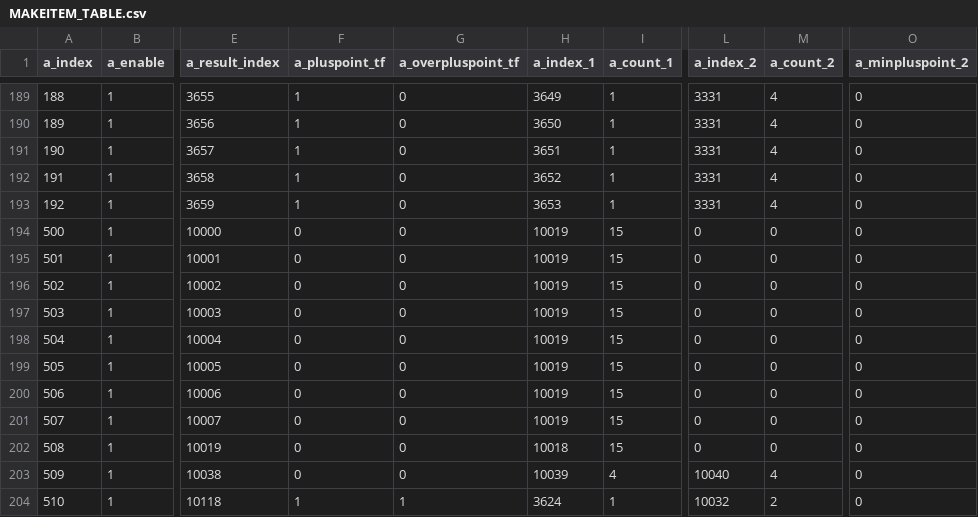
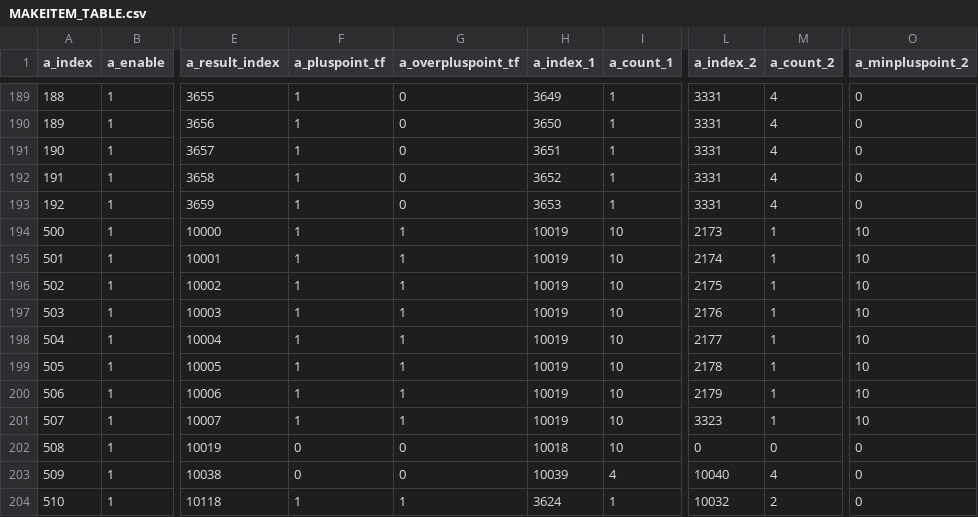
Before and after one commit to qcdong2016/LH_Assets, a CSV file: data/ITEM/MAKEITEM_TABLE.csv, drawn as a sheet; only a part is shown, gaps mark what is left out; the diff names each change by its address in the sheet, - before the commit and + after, or states it on an @@ line.

```diff
--- a/data/ITEM/MAKEITEM_TABLE.csv
+++ b/data/ITEM/MAKEITEM_TABLE.csv
-F194:F201 (a_pluspoint_tf): 0
+F194:F201 (a_pluspoint_tf): 1
-G194:G201 (a_overpluspoint_tf): 0
+G194:G201 (a_overpluspoint_tf): 1
-I194:I202 (a_count_1): 15
+I194:I202 (a_count_1): 10
-L194 (a_index_2): 0
+L194 (a_index_2): 2173
-M194:M201 (a_count_2): 0
+M194:M201 (a_count_2): 1
-O194:O201 (a_minpluspoint_2): 0
+O194:O201 (a_minpluspoint_2): 10
-L195 (a_index_2): 0
+L195 (a_index_2): 2174
-L196 (a_index_2): 0
+L196 (a_index_2): 2175
-L197 (a_index_2): 0
+L197 (a_index_2): 2176
-L198 (a_index_2): 0
+L198 (a_index_2): 2177
-L199 (a_index_2): 0
+L199 (a_index_2): 2178
-L200 (a_index_2): 0
+L200 (a_index_2): 2179
-L201 (a_index_2): 0
+L201 (a_index_2): 3323
```
Also changed, not shown: 3 other files.
